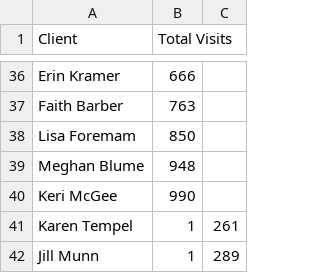
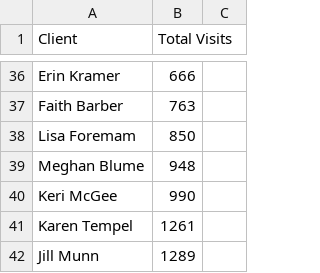
Before and after one commit to Lovettjc09/unrivaled-fitness-tracker, a CSV file: data.csv, drawn as a sheet; only a part is shown, gaps mark what is left out.

Commit message:
Update data.csv

```diff
--- a/data.csv
+++ b/data.csv
@@ -40,3 +40,3 @@ Meghan Blume, 948
 Keri McGee, 990
-Karen Tempel, 1,261
-Jill Munn, 1,289
+Karen Tempel, 1261
+Jill Munn, 1289
```
